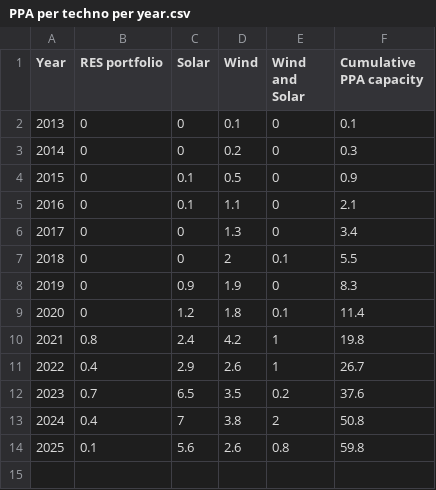
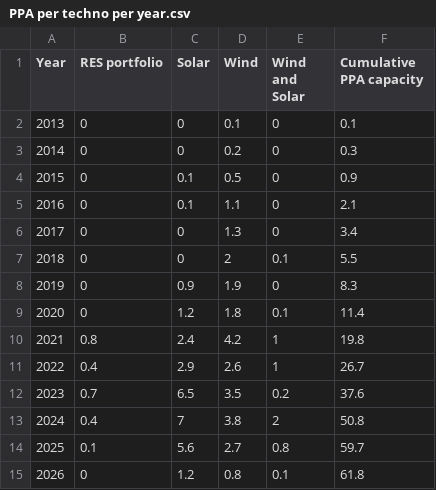
Before and after one commit to JulienHoarauEngie/EnergyScan, a CSV file: PPA per techno per year.csv, drawn as a sheet.

Commit message:
Revise PPA data and add 2026 entries
Updated cumulative PPA capacity for 2025 and added data for 2026.

```diff
--- a/PPA per techno per year.csv
+++ b/PPA per techno per year.csv
@@ -13,2 +13,3 @@
 2024,0.4,7,3.8,2,50.8
-2025,0.1,5.6,2.6,0.8,59.8
+2025,0.1,5.6,2.7,0.8,59.7
+2026,0,1.2,0.8,0.1,61.8
```
